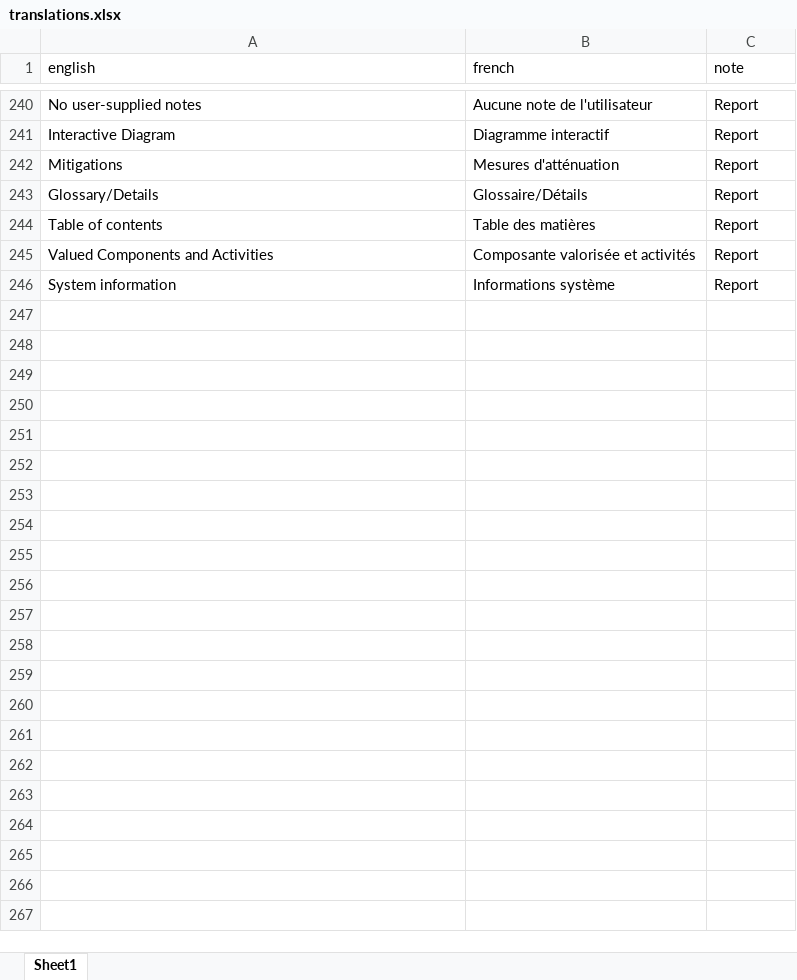
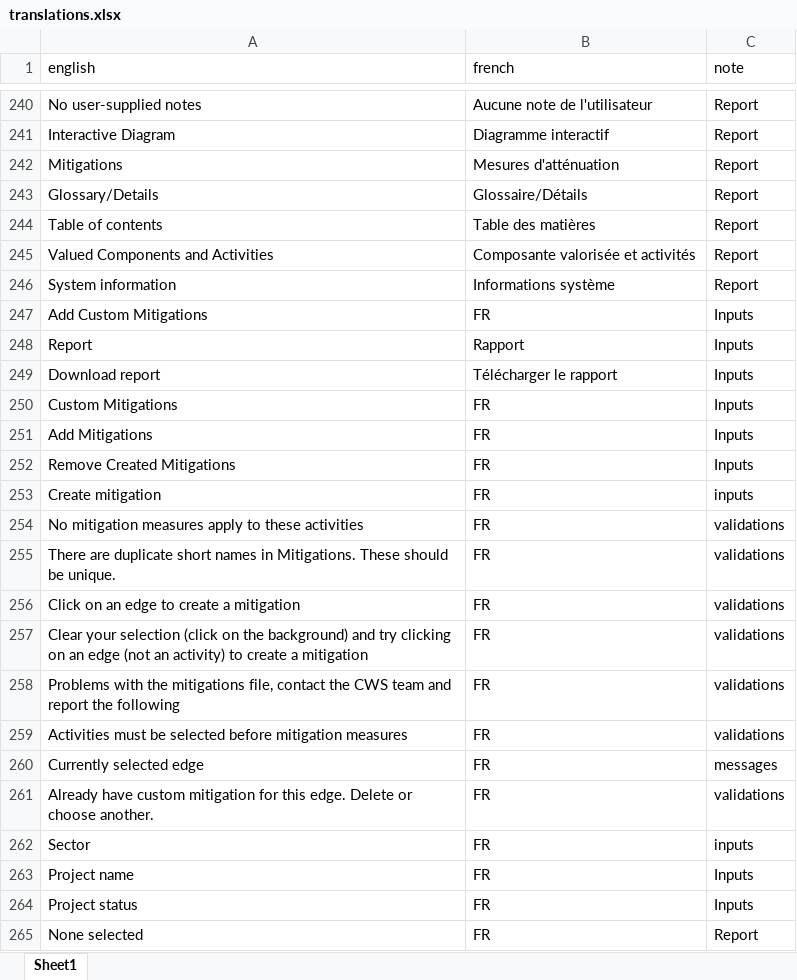
Before and after one commit to marleyaikens/CWS-Pathway-of-Effects, an Excel workbook: inst/extdata/translations.xlsx, sheet Sheet1, drawn as a sheet; only a part is shown, gaps mark what is left out; values as stored, in another font and other column widths than the file's, no borders; the diff covers the shown part only; the diff names each change by its address in the sheet, - before the commit and + after, or states it on an @@ line.

```diff
--- a/inst/extdata/translations.xlsx (sheet Sheet1)
+++ b/inst/extdata/translations.xlsx (sheet Sheet1)
+row 247: Add Custom Mitigations | FR | Inputs
+row 248: Report | Rapport | Inputs
+row 249: Download report | Télécharger le rapport | Inputs
+row 250: Custom Mitigations | FR | Inputs
+row 251: Add Mitigations | FR | Inputs
+row 252: Remove Created Mitigations | FR | Inputs
+row 253: Create mitigation | FR | inputs
+row 254: No mitigation measures apply to these activities | FR | validations
+row 255: There are duplicate short names in Mitigations. These should be unique. | FR | validations
+row 256: Click on an edge to create a mitigation | FR | validations
+row 257: Clear your selection (click on the background) and try clicking on an edge (not an activity) to create a mitigation | FR | validations
+row 258: Problems with the mitigations file, contact the CWS team and report the following | FR | validations
+row 259: Activities must be selected before mitigation measures | FR | validations
+row 260: Currently selected edge | FR | messages
+row 261: Already have custom mitigation for this edge. Delete or choose another. | FR | validations
+row 262: Sector | FR | inputs
+row 263: Project name | FR | Inputs
+row 264: Project status | FR | Inputs
+row 265: None selected | FR | Report
```
Also changed, not shown: 16 added rows elsewhere in this sheet, inst/extdata/ui_labels.xlsx, 4 other files.
